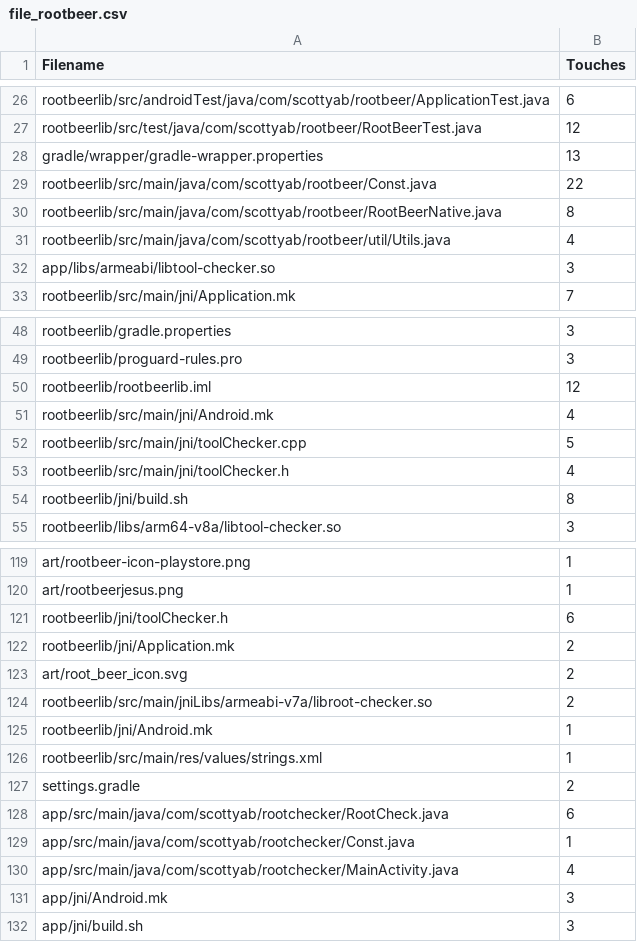
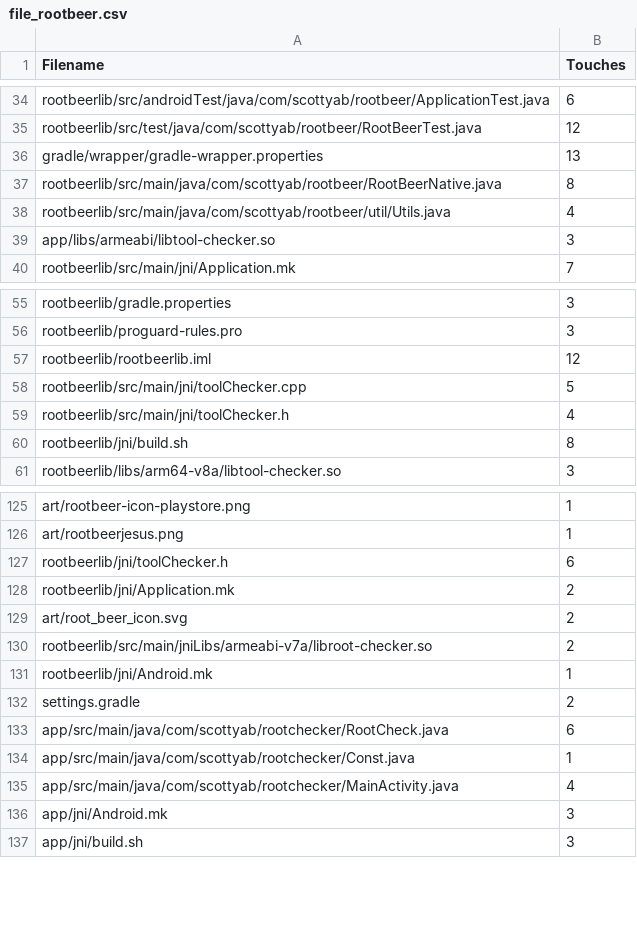
Before and after one commit to nakatoconstance/sre2020-21, a CSV file: csv/file_rootbeer.csv, drawn as a sheet; only a part is shown, gaps mark what is left out; removed rows and columns are numbered as before the commit, all else as after; the diff covers the shown part only; the diff names each change by its address in the sheet, - before the commit and + after, or states it on an @@ line.

```diff
--- a/csv/file_rootbeer.csv
+++ b/csv/file_rootbeer.csv
-row 29: rootbeerlib/src/main/java/com/scottyab/rootbeer/Const.java | 22
-row 51: rootbeerlib/src/main/jni/Android.mk | 4
-row 126: rootbeerlib/src/main/res/values/strings.xml | 1
```
Also changed, not shown: 14 added rows and 6 removed rows elsewhere in this file, 2 other files.
